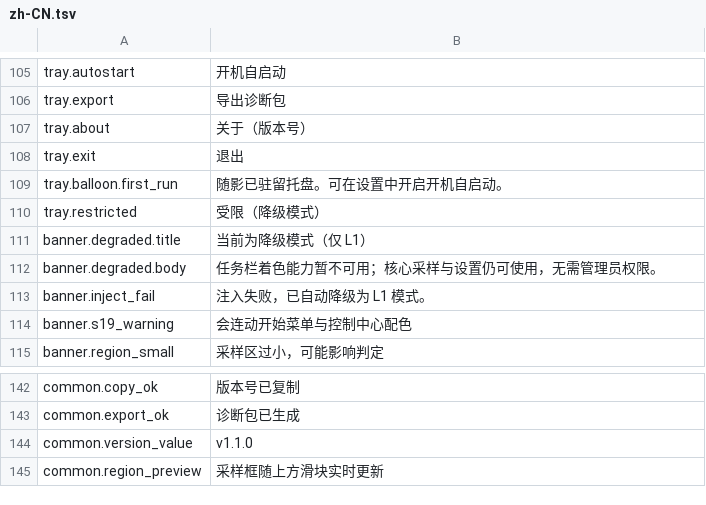
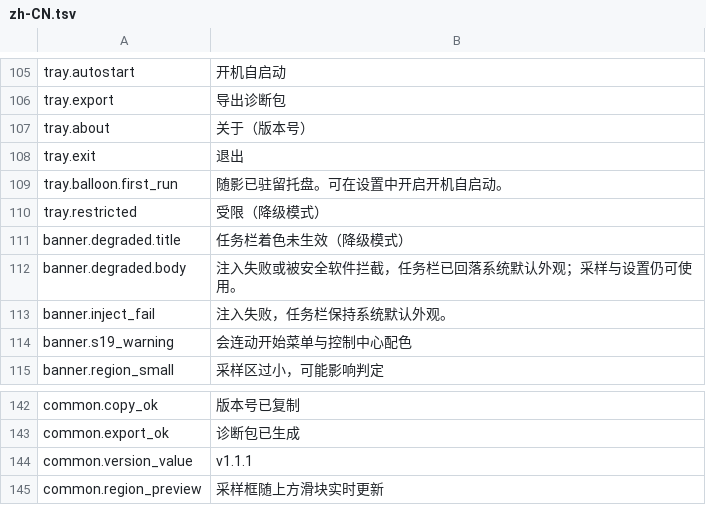
Before and after one commit to Yi-One1/ShadeBar, a TSV file: resources/lang/zh-CN.tsv, drawn as a sheet; only a part is shown, gaps mark what is left out.

```diff
--- a/resources/lang/zh-CN.tsv
+++ b/resources/lang/zh-CN.tsv
@@ -110,5 +110,5 @@ tray.balloon.first_run	随影已驻留托盘。可在设置中开启开机自启
 tray.restricted	受限（降级模式）
-banner.degraded.title	当前为降级模式（仅 L1）
-banner.degraded.body	任务栏着色能力暂不可用；核心采样与设置仍可使用，无需管理员权限。
-banner.inject_fail	注入失败，已自动降级为 L1 模式。
+banner.degraded.title	任务栏着色未生效（降级模式）
+banner.degraded.body	注入失败或被安全软件拦截，任务栏已回落系统默认外观；采样与设置仍可使用。
+banner.inject_fail	注入失败，任务栏保持系统默认外观。
 banner.s19_warning	会连动开始菜单与控制中心配色
@@ -143,3 +143,3 @@ common.copy_ok	版本号已复制
 common.export_ok	诊断包已生成
-common.version_value	v1.1.0
+common.version_value	v1.1.1
 common.region_preview	采样框随上方滑块实时更新
```
Also changed, not shown: resources/lang/en-US.tsv, 7 other files.
